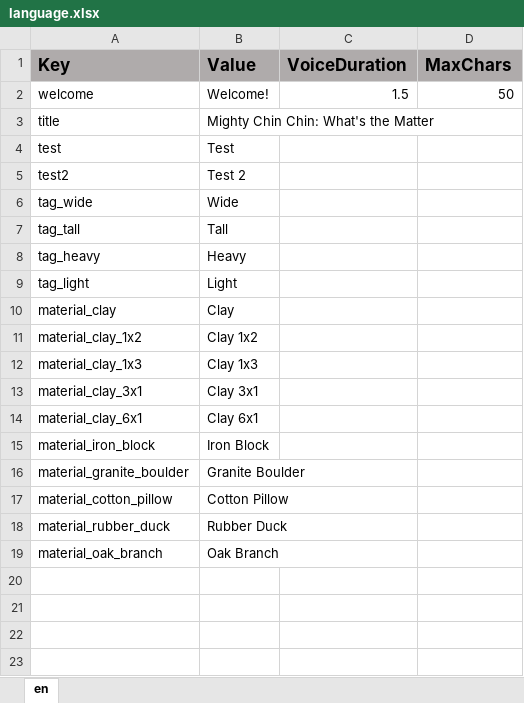
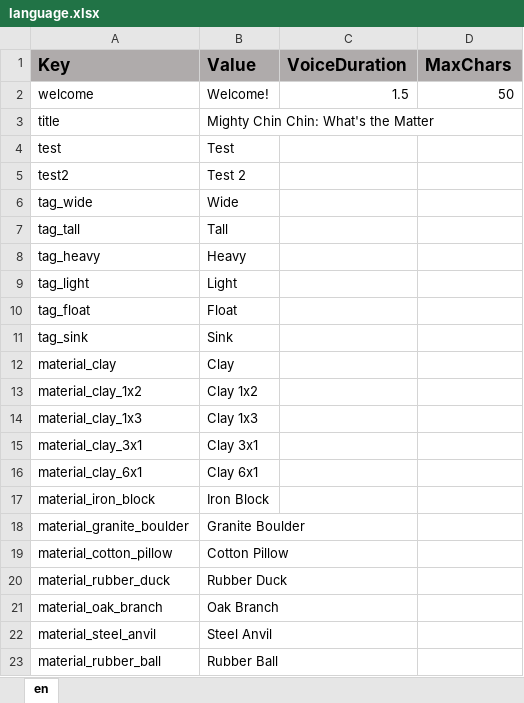
Before and after one commit to ddionisio/LL_K2PS2, an Excel workbook: Language/language.xlsx, sheet en, drawn as a sheet; values as stored, in another font and other column widths than the file's, no borders; the diff names each change by its address in the sheet, - before the commit and + after, or states it on an @@ line.

```diff
--- a/Language/language.xlsx (sheet en)
+++ b/Language/language.xlsx (sheet en)
+row 10: tag_float | Float
+row 11: tag_sink | Sink
+row 22: material_steel_anvil | Steel Anvil
+row 23: material_rubber_ball | Rubber Ball
```
Also changed, not shown: 34 other files.
